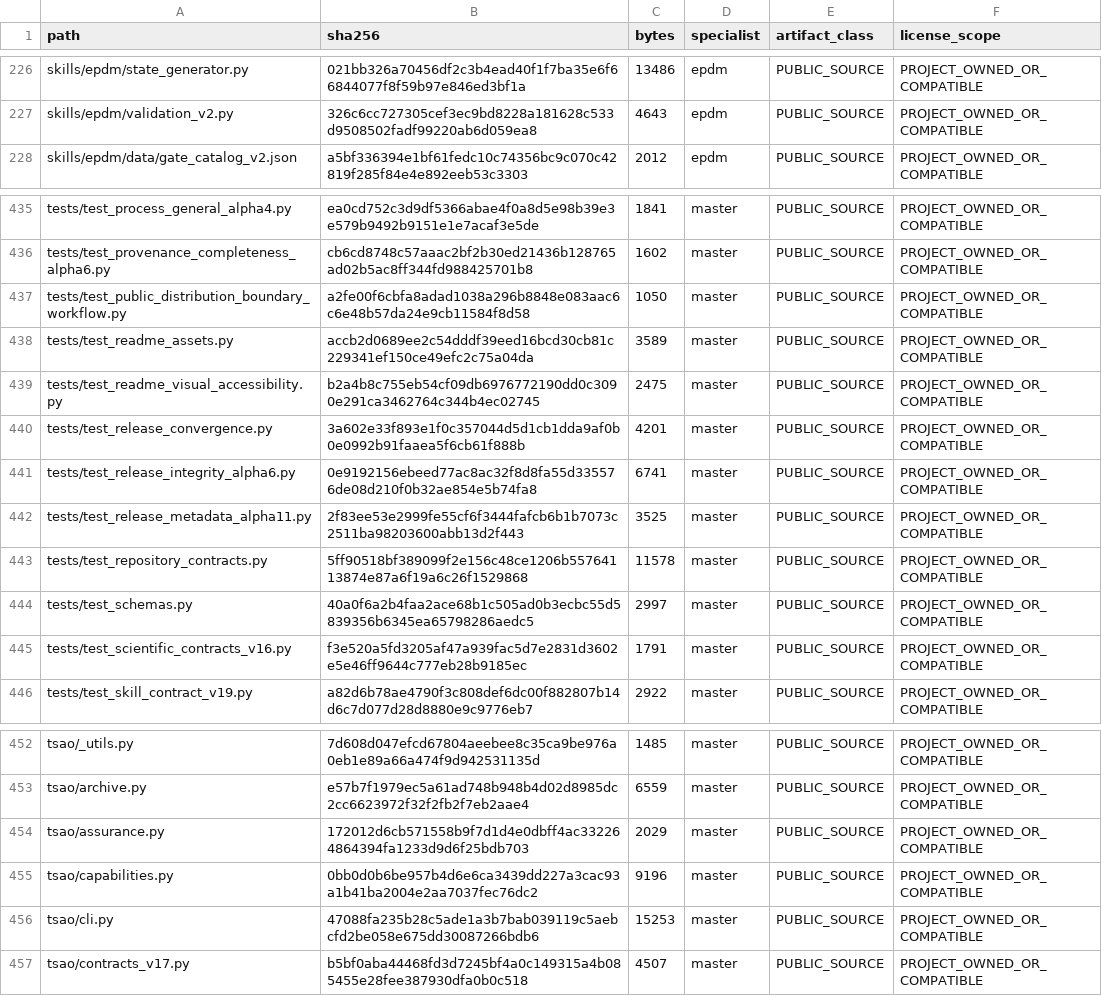
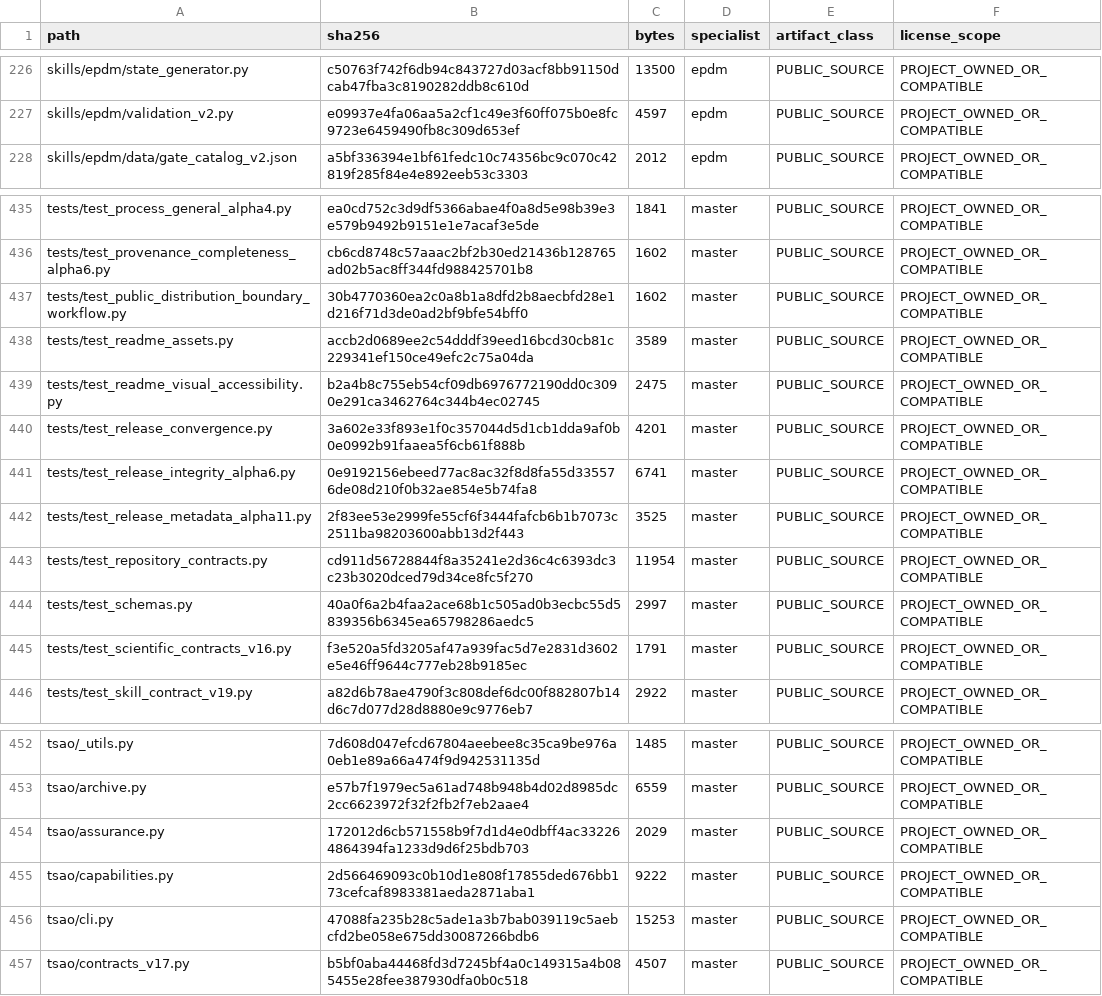
Before and after one commit to SUNHAOJUN22/TSAO-PROCESSING-SKILL, a TSV file: reports/SOURCE_CORE_MANIFEST.tsv, drawn as a sheet; only a part is shown, gaps mark what is left out; the diff covers the shown part only; the diff names each change by its address in the sheet, - before the commit and + after, or states it on an @@ line.

```diff
--- a/reports/SOURCE_CORE_MANIFEST.tsv
+++ b/reports/SOURCE_CORE_MANIFEST.tsv
-B226 (sha256): 021bb326a70456df2c3b4ead40f1f7ba35e6f66844077f8f59b97e846ed3bf1a
+B226 (sha256): c50763f742f6db94c843727d03acf8bb91150dcab47fba3c8190282ddb8c610d
-C226 (bytes): 13486
+C226 (bytes): 13500
-B227 (sha256): 326c6cc727305cef3ec9bd8228a181628c533d9508502fadf99220ab6d059ea8
+B227 (sha256): e09937e4fa06aa5a2cf1c49e3f60ff075b0e8fc9723e6459490fb8c309d653ef
-C227 (bytes): 4643
+C227 (bytes): 4597
-B437 (sha256): a2fe00f6cbfa8adad1038a296b8848e083aac6c6e48b57da24e9cb11584f8d58
+B437 (sha256): 30b4770360ea2c0a8b1a8dfd2b8aecbfd28e1d216f71d3de0ad2bf9bfe54bff0
-C437 (bytes): 1050
+C437 (bytes): 1602
-B443 (sha256): 5ff90518bf389099f2e156c48ce1206b55764113874e87a6f19a6c26f1529868
+B443 (sha256): cd911d56728844f8a35241e2d36c4c6393dc3c23b3020dced79d34ce8fc5f270
-C443 (bytes): 11578
+C443 (bytes): 11954
-B455 (sha256): 0bb0d0b6be957b4d6e6ca3439dd227a3cac93a1b41ba2004e2aa7037fec76dc2
+B455 (sha256): 2d566469093c0b10d1e808f17855ded676bb173cefcaf8983381aeda2871aba1
-C455 (bytes): 9196
+C455 (bytes): 9222
```
Also changed, not shown: 56 edited cells elsewhere in this file, 33 other files.
